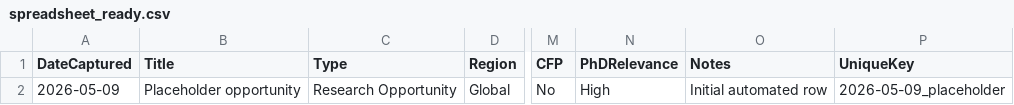
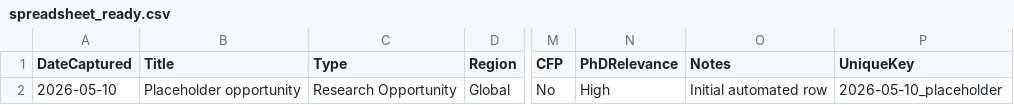
Before and after one commit to AnasAlmala/AC-updates, a CSV file: outputs/spreadsheet_ready.csv, drawn as a sheet; only a part is shown, gaps mark what is left out; the diff names each change by its address in the sheet, - before the commit and + after, or states it on an @@ line.

```diff
--- a/outputs/spreadsheet_ready.csv
+++ b/outputs/spreadsheet_ready.csv
-A2 (DateCaptured): 2026-05-09
+A2 (DateCaptured): 2026-05-10
-P2 (UniqueKey): 2026-05-09_placeholder
+P2 (UniqueKey): 2026-05-10_placeholder
```
Also changed, not shown: 1 other file.
